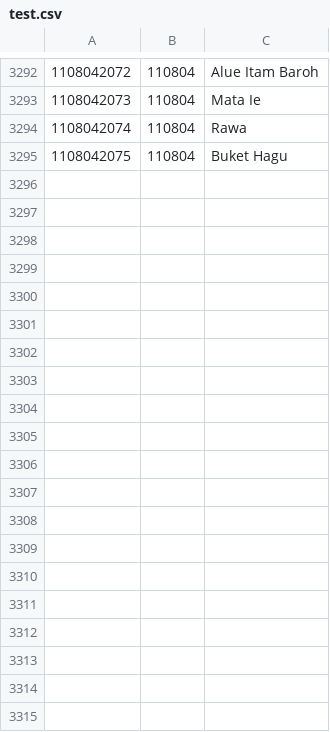
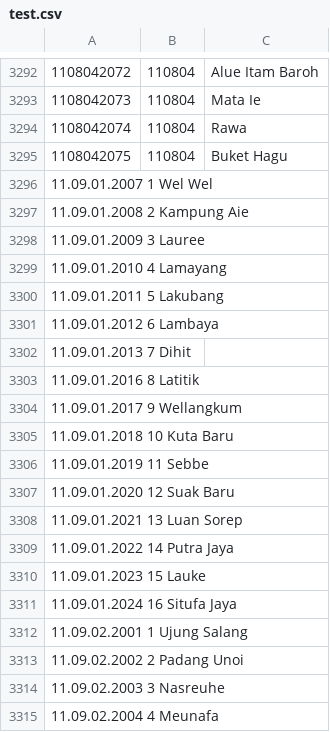
Before and after one commit to raviybayu/api-wilayah-indonesia, a CSV file: data/test.csv, drawn as a sheet; only a part is shown, gaps mark what is left out; the diff covers the shown part only; the diff names each change by its address in the sheet, - before the commit and + after, or states it on an @@ line.

Commit message:
KAB. SIMEULUE PROVINSI ACEH

```diff
--- a/data/test.csv
+++ b/data/test.csv
+row 3296: 11.09.01.2007 1 Wel Wel
+row 3297: 11.09.01.2008 2 Kampung Aie
+row 3298: 11.09.01.2009 3 Lauree
+row 3299: 11.09.01.2010 4 Lamayang
+row 3300: 11.09.01.2011 5 Lakubang
+row 3301: 11.09.01.2012 6 Lambaya
+row 3302: 11.09.01.2013 7 Dihit
+row 3303: 11.09.01.2016 8 Latitik
+row 3304: 11.09.01.2017 9 Wellangkum
+row 3305: 11.09.01.2018 10 Kuta Baru
+row 3306: 11.09.01.2019 11 Sebbe
+row 3307: 11.09.01.2020 12 Suak Baru
+row 3308: 11.09.01.2021 13 Luan Sorep
+row 3309: 11.09.01.2022 14 Putra Jaya
+row 3310: 11.09.01.2023 15 Lauke
+row 3311: 11.09.01.2024 16 Situfa Jaya
+row 3312: 11.09.02.2001 1 Ujung Salang
+row 3313: 11.09.02.2002 2 Padang Unoi
+row 3314: 11.09.02.2003 3 Nasreuhe
+row 3315: 11.09.02.2004 4 Meunafa
```
Also changed, not shown: 119 added rows elsewhere in this file.
